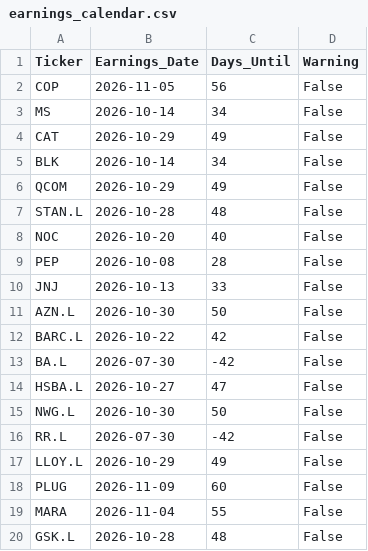
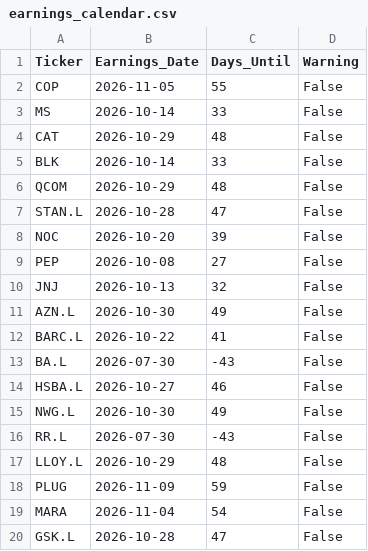
Before and after one commit to garywoodham/woody_stocks, a CSV file: earnings_calendar.csv, drawn as a sheet.

```diff
--- a/earnings_calendar.csv
+++ b/earnings_calendar.csv
@@ -1,20 +1,20 @@
 Ticker,Earnings_Date,Days_Until,Warning
-COP,2026-11-05,56,False
-MS,2026-10-14,34,False
-CAT,2026-10-29,49,False
-BLK,2026-10-14,34,False
-QCOM,2026-10-29,49,False
-STAN.L,2026-10-28,48,False
-NOC,2026-10-20,40,False
-PEP,2026-10-08,28,False
-JNJ,2026-10-13,33,False
-AZN.L,2026-10-30,50,False
-BARC.L,2026-10-22,42,False
-BA.L,2026-07-30,-42,False
-HSBA.L,2026-10-27,47,False
-NWG.L,2026-10-30,50,False
-RR.L,2026-07-30,-42,False
-LLOY.L,2026-10-29,49,False
-PLUG,2026-11-09,60,False
-MARA,2026-11-04,55,False
-GSK.L,2026-10-28,48,False
+COP,2026-11-05,55,False
+MS,2026-10-14,33,False
+CAT,2026-10-29,48,False
+BLK,2026-10-14,33,False
+QCOM,2026-10-29,48,False
+STAN.L,2026-10-28,47,False
+NOC,2026-10-20,39,False
+PEP,2026-10-08,27,False
+JNJ,2026-10-13,32,False
+AZN.L,2026-10-30,49,False
+BARC.L,2026-10-22,41,False
+BA.L,2026-07-30,-43,False
+HSBA.L,2026-10-27,46,False
+NWG.L,2026-10-30,49,False
+RR.L,2026-07-30,-43,False
+LLOY.L,2026-10-29,48,False
+PLUG,2026-11-09,59,False
+MARA,2026-11-04,54,False
+GSK.L,2026-10-28,47,False
```
Also changed, not shown: daily_signals.csv, risk_metrics.csv, 2 other files.
